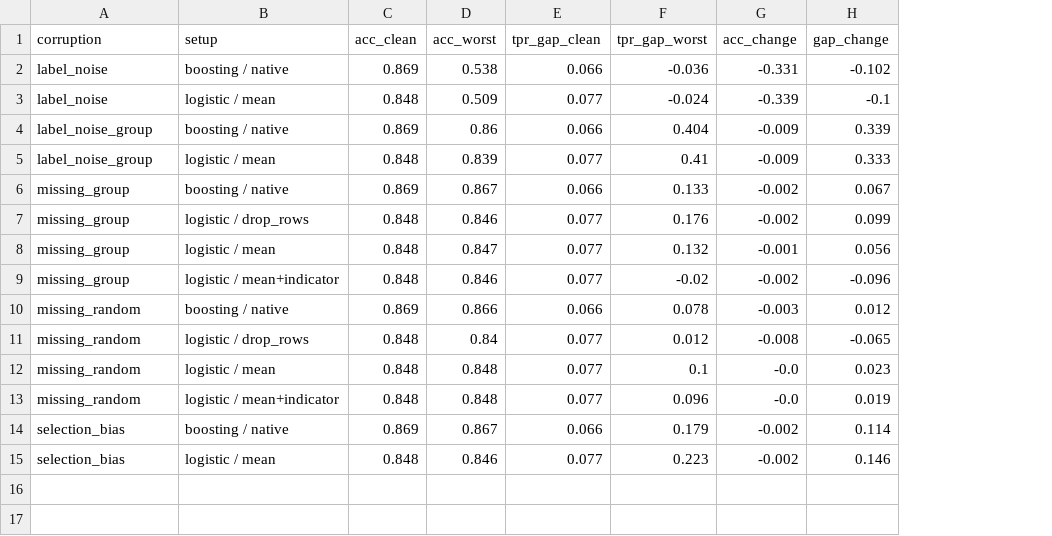
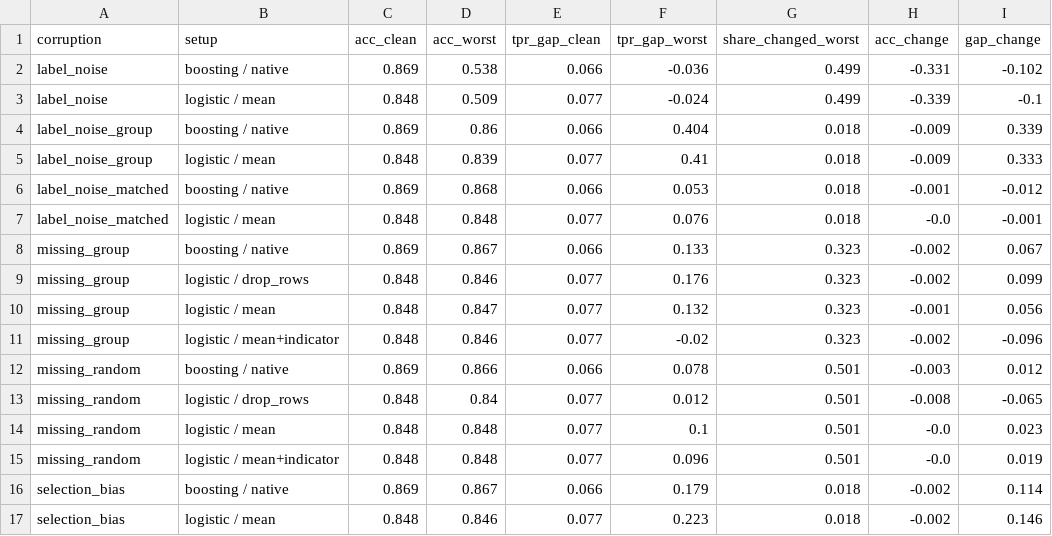
Before and after one commit to RumeysaGorgulu/data-quality-stress-test, a CSV file: results/adult/summary_table.csv, drawn as a sheet; the diff names each change by its address in the sheet, - before the commit and + after, or states it on an @@ line.

Commit message:
Matched-noise control, share of data changed, updated Adult results

```diff
--- a/results/adult/summary_table.csv
+++ b/results/adult/summary_table.csv
+column G (share_changed_worst), rows 2-5: 0.499 | 0.499 | 0.018 | 0.018; rows 8-17: 0.323 | 0.323 | 0.323 | 0.323 | 0.501 | 0.501 | 0.501 | 0.501 | 0.018 | 0.018
+row 6: label_noise_matched | boosting / native | 0.869 | 0.868 | 0.066 | 0.053 | 0.018 | -0.001 | -0.012
+row 7: label_noise_matched | logistic / mean | 0.848 | 0.848 | 0.077 | 0.076 | 0.018 | -0.0 | -0.001
```
Also changed, not shown: results/synthetic/summary_table.csv, 11 other files.
